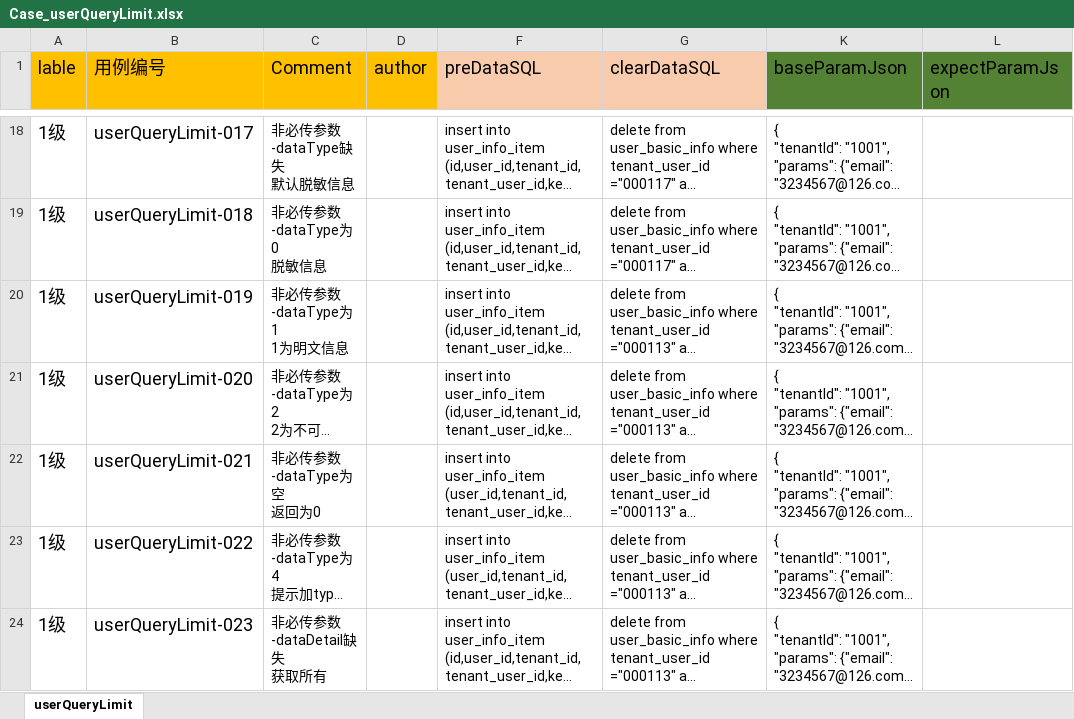
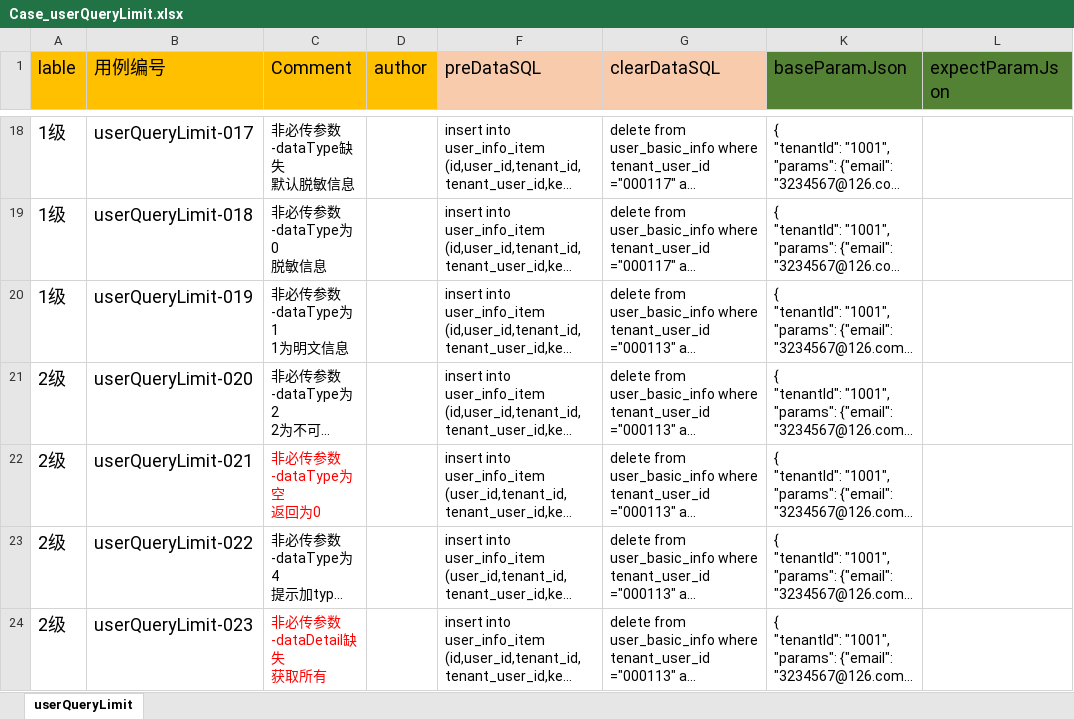
Before and after one commit to Jes0312/Automat2019, an Excel workbook: src/main/resources/caseconf/userQueryLimit/Case_userQueryLimit.xlsx, sheet userQueryLimit, drawn as a sheet; only a part is shown, gaps mark what is left out; long unchanged cells end in …; values as stored, in another font and other column widths than the file's, no borders; the diff covers the shown part only; the diff names each change by its address in the sheet, - before the commit and + after, or states it on an @@ line.

Commit message:
修改了querylimit 查询创建参数为空

```diff
--- a/src/main/resources/caseconf/userQueryLimit/Case_userQueryLimit.xlsx (sheet userQueryLimit)
+++ b/src/main/resources/caseconf/userQueryLimit/Case_userQueryLimit.xlsx (sheet userQueryLimit)
-A21:A24 (lable): 1级
+A21:A24 (lable): 2级
-C22 text colour: black
+C22 text colour: #FF0000
-C24 text colour: black
+C24 text colour: #FF0000
```
Also changed, not shown: 3 edited cells and cell formats elsewhere in this sheet.
